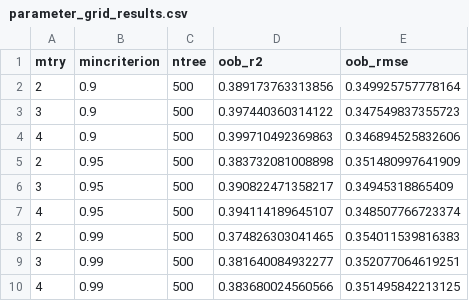
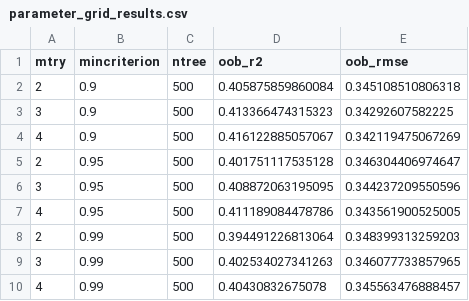
Before and after one commit to Gianni-BIM/Geo-Projektarbeit, a CSV file: output_lat-long/parameter_grid_results.csv, drawn as a sheet.

```diff
--- a/output_lat-long/parameter_grid_results.csv
+++ b/output_lat-long/parameter_grid_results.csv
@@ -1,10 +1,10 @@
 "mtry","mincriterion","ntree","oob_r2","oob_rmse"
-2,0.9,500,0.389173763313856,0.349925757778164
-3,0.9,500,0.397440360314122,0.347549837355723
-4,0.9,500,0.399710492369863,0.346894525832606
-2,0.95,500,0.383732081008898,0.351480997641909
-3,0.95,500,0.390822471358217,0.34945318865409
-4,0.95,500,0.394114189645107,0.348507766723374
-2,0.99,500,0.374826303041465,0.354011539816383
-3,0.99,500,0.381640084932277,0.352077064619251
-4,0.99,500,0.383680024560566,0.351495842213125
+2,0.9,500,0.405875859860084,0.345108510806318
+3,0.9,500,0.413366474315323,0.34292607582225
+4,0.9,500,0.416122885057067,0.342119475067269
+2,0.95,500,0.401751117535128,0.346304406974647
+3,0.95,500,0.408872063195095,0.344237209550596
+4,0.95,500,0.411189084478786,0.343561900525005
+2,0.99,500,0.394491226813064,0.348399313259203
+3,0.99,500,0.402534027341263,0.346077733857965
+4,0.99,500,0.40430832675078,0.345563476888457
```
Also changed, not shown: 32 other files.
